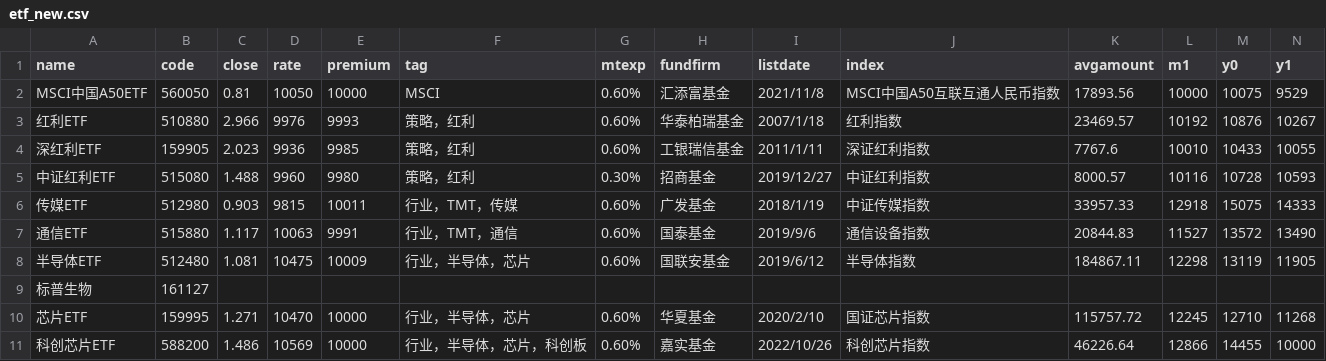
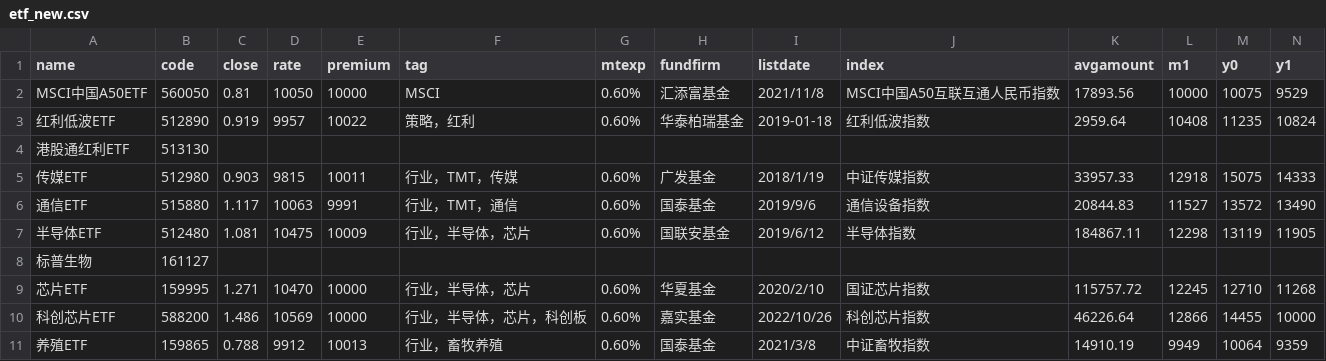
Before and after one commit to aptentity/apt_trade, a CSV file: object/etf_new.csv, drawn as a sheet; only a part is shown; the shorter side is filled out with more unchanged rows; removed rows and columns are numbered as before the commit, all else as after; rows hold the shown columns only; the diff names each change by its address in the sheet, - before the commit and + after, or states it on an @@ line.

```diff
--- a/object/etf_new.csv
+++ b/object/etf_new.csv
-row 3: 红利ETF | 510880 | 2.966 | 9976 | 9993 | 策略，红利 | 0.60% | 华泰柏瑞基金 | 2007/1/18 | 红利指数 | 23469.57 | 10192 | 10876 | 10267
-row 4: 深红利ETF | 159905 | 2.023 | 9936 | 9985 | 策略，红利 | 0.60% | 工银瑞信基金 | 2011/1/11 | 深证红利指数 | 7767.6 | 10010 | 10433 | 10055
-row 5: 中证红利ETF | 515080 | 1.488 | 9960 | 9980 | 策略，红利 | 0.30% | 招商基金 | 2019/12/27 | 中证红利指数 | 8000.57 | 10116 | 10728 | 10593
+row 3: 红利低波ETF | 512890 | 0.919 | 9957 | 10022 | 策略，红利 | 0.60% | 华泰柏瑞基金 | 2019-01-18 | 红利低波指数 | 2959.64 | 10408 | 11235 | 10824
+row 4: 港股通红利ETF | 513130
```
Also changed, not shown: object/plate.csv, object/stock.csv, 6 other files.
